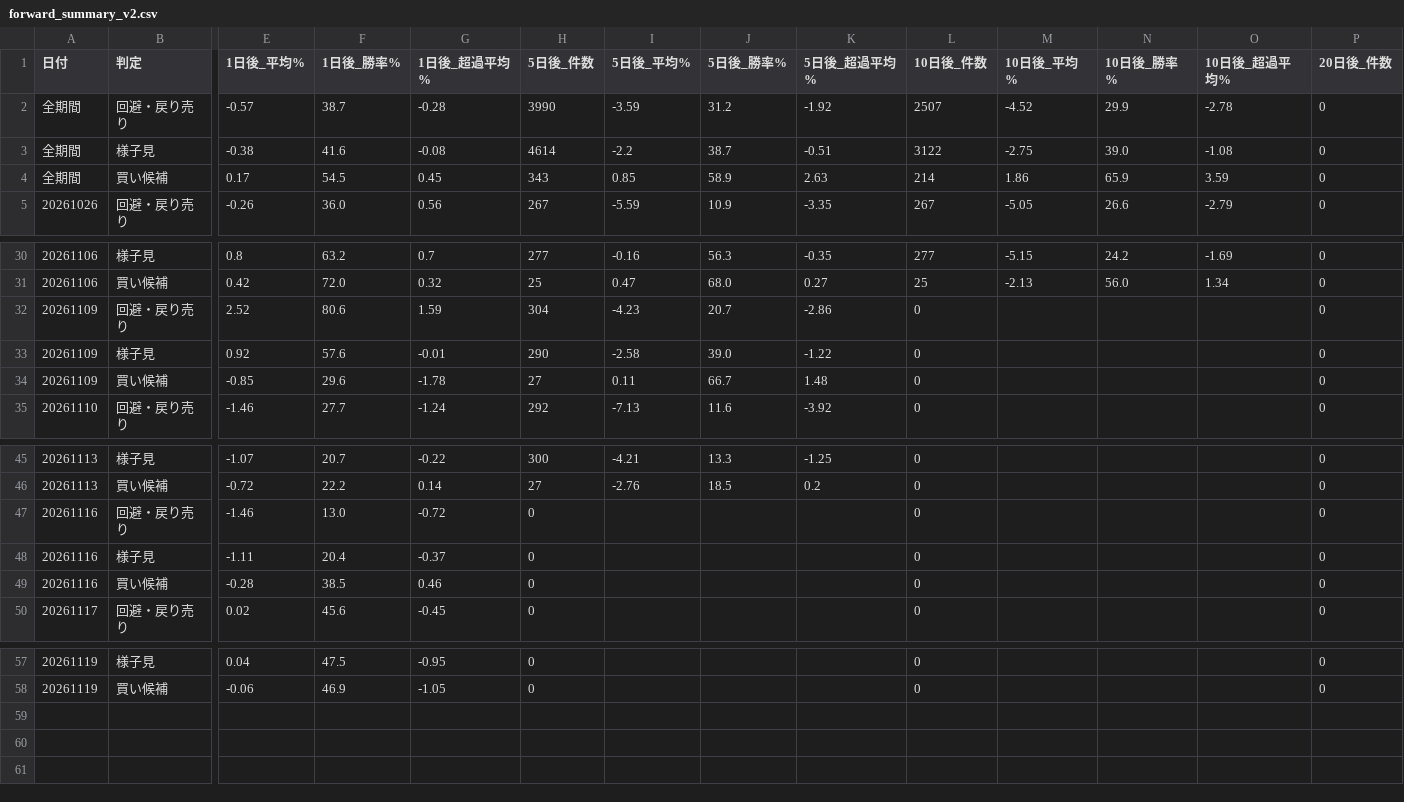
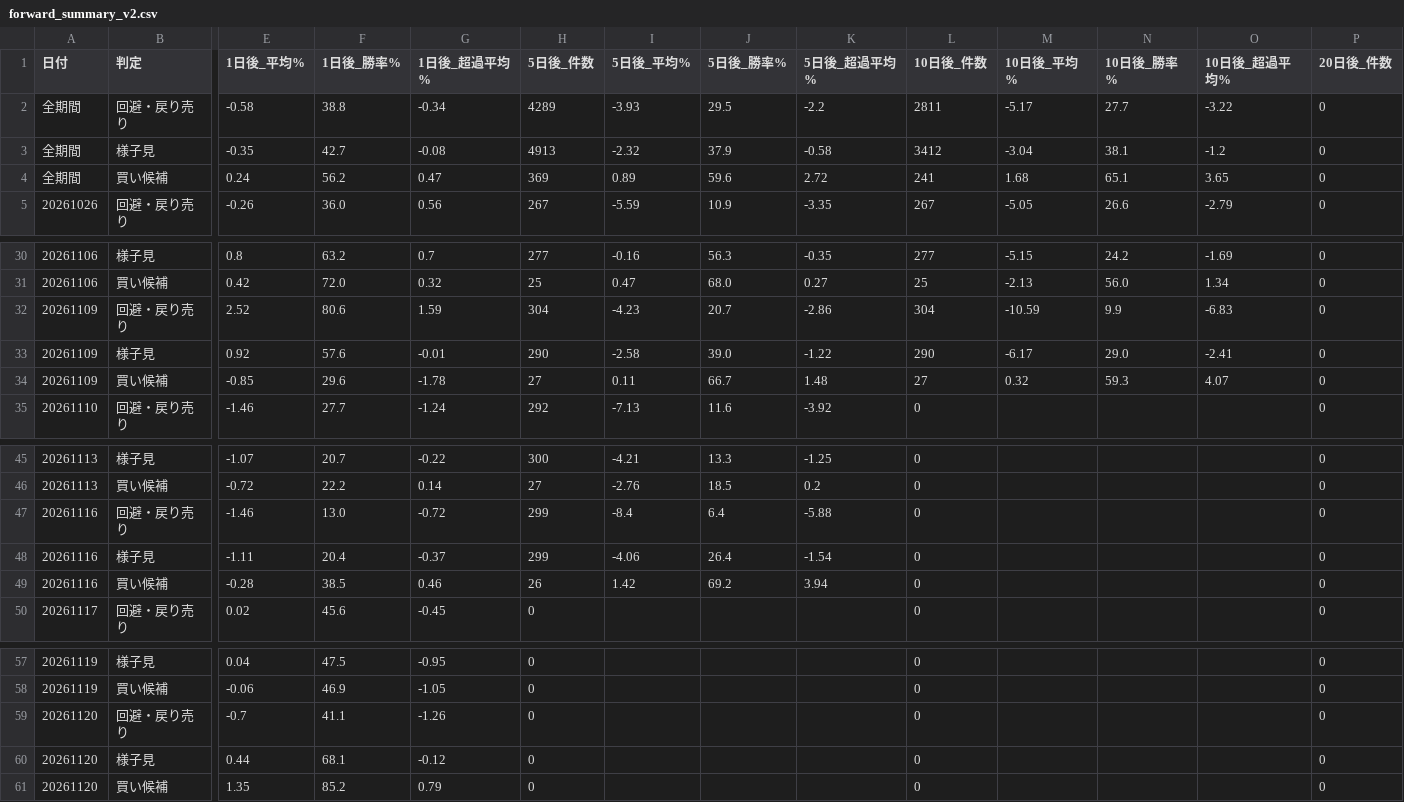
Before and after one commit to max07min-beep/stock-screener, a CSV file: history/forward_summary_v2.csv, drawn as a sheet; only a part is shown, gaps mark what is left out; removed rows and columns are numbered as before the commit, all else as after; rows hold the shown columns only; the diff names each change by its address in the sheet, - before the commit and + after, or states it on an @@ line.

```diff
--- a/history/forward_summary_v2.csv
+++ b/history/forward_summary_v2.csv
-row 2: 全期間 | 回避・戻り売り | -0.57 | 38.7 | -0.28 | 3990 | -3.59 | 31.2 | -1.92 | 2507 | -4.52 | 29.9 | -2.78 | 0
-row 3: 全期間 | 様子見 | -0.38 | 41.6 | -0.08 | 4614 | -2.2 | 38.7 | -0.51 | 3122 | -2.75 | 39.0 | -1.08 | 0
-row 4: 全期間 | 買い候補 | 0.17 | 54.5 | 0.45 | 343 | 0.85 | 58.9 | 2.63 | 214 | 1.86 | 65.9 | 3.59 | 0
+row 2: 全期間 | 回避・戻り売り | -0.58 | 38.8 | -0.34 | 4289 | -3.93 | 29.5 | -2.2 | 2811 | -5.17 | 27.7 | -3.22 | 0
+row 3: 全期間 | 様子見 | -0.35 | 42.7 | -0.08 | 4913 | -2.32 | 37.9 | -0.58 | 3412 | -3.04 | 38.1 | -1.2 | 0
+row 4: 全期間 | 買い候補 | 0.24 | 56.2 | 0.47 | 369 | 0.89 | 59.6 | 2.72 | 241 | 1.68 | 65.1 | 3.65 | 0
-L32 (10日後_件数): 0
+L32 (10日後_件数): 304
-M32 (10日後_平均%): (empty)
+M32 (10日後_平均%): -10.59
-N32 (10日後_勝率%): (empty)
+N32 (10日後_勝率%): 9.9
-O32 (10日後_超過平均%): (empty)
+O32 (10日後_超過平均%): -6.83
-L33 (10日後_件数): 0
+L33 (10日後_件数): 290
-M33 (10日後_平均%): (empty)
+M33 (10日後_平均%): -6.17
-N33 (10日後_勝率%): (empty)
+N33 (10日後_勝率%): 29.0
-O33 (10日後_超過平均%): (empty)
+O33 (10日後_超過平均%): -2.41
-L34 (10日後_件数): 0
+L34 (10日後_件数): 27
-M34 (10日後_平均%): (empty)
+M34 (10日後_平均%): 0.32
-N34 (10日後_勝率%): (empty)
+N34 (10日後_勝率%): 59.3
-O34 (10日後_超過平均%): (empty)
+O34 (10日後_超過平均%): 4.07
-H47:H48 (5日後_件数): 0
+H47:H48 (5日後_件数): 299
-I47 (5日後_平均%): (empty)
+I47 (5日後_平均%): -8.4
-J47 (5日後_勝率%): (empty)
+J47 (5日後_勝率%): 6.4
-K47 (5日後_超過平均%): (empty)
+K47 (5日後_超過平均%): -5.88
-I48 (5日後_平均%): (empty)
+I48 (5日後_平均%): -4.06
-J48 (5日後_勝率%): (empty)
+J48 (5日後_勝率%): 26.4
-K48 (5日後_超過平均%): (empty)
+K48 (5日後_超過平均%): -1.54
-H49 (5日後_件数): 0
+H49 (5日後_件数): 26
-I49 (5日後_平均%): (empty)
+I49 (5日後_平均%): 1.42
-J49 (5日後_勝率%): (empty)
+J49 (5日後_勝率%): 69.2
-K49 (5日後_超過平均%): (empty)
+K49 (5日後_超過平均%): 3.94
+row 59: 20261120 | 回避・戻り売り | -0.7 | 41.1 | -1.26 | 0 |  |  |  | 0 |  |  |  | 0
+row 60: 20261120 | 様子見 | 0.44 | 68.1 | -0.12 | 0 |  |  |  | 0 |  |  |  | 0
+row 61: 20261120 | 買い候補 | 1.35 | 85.2 | 0.79 | 0 |  |  |  | 0 |  |  |  | 0
```
Also changed, not shown: history/forward_flags.csv, history/forward_summary.csv, 25 other files.
